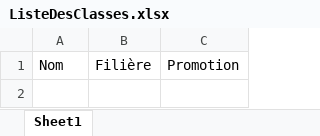
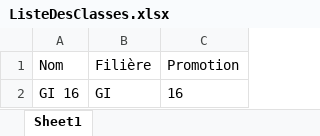
Before and after one commit to koya19/LastHope, an Excel workbook: ProjectJava/data/ListeDesClasses.xlsx, sheet Sheet1, drawn as a sheet; values as stored, in another font and other column widths than the file's, no borders; the diff names each change by its address in the sheet, - before the commit and + after, or states it on an @@ line.

```diff
--- a/ProjectJava/data/ListeDesClasses.xlsx (sheet Sheet1)
+++ b/ProjectJava/data/ListeDesClasses.xlsx (sheet Sheet1)
+row 2: GI 16 | GI | 16
```
Also changed, not shown: ProjectJava/data/ListeAdmin.xlsx, ProjectJava/data/ListeProf.xlsx, 8 other files.
